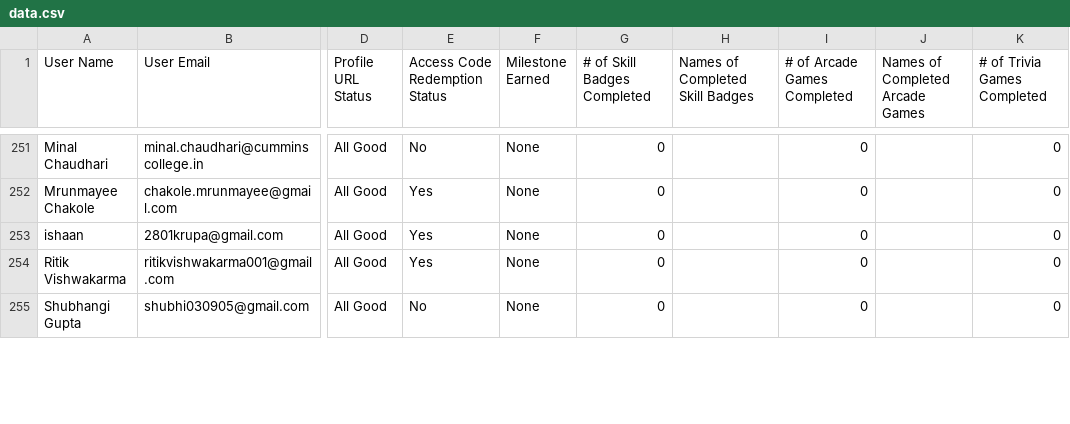
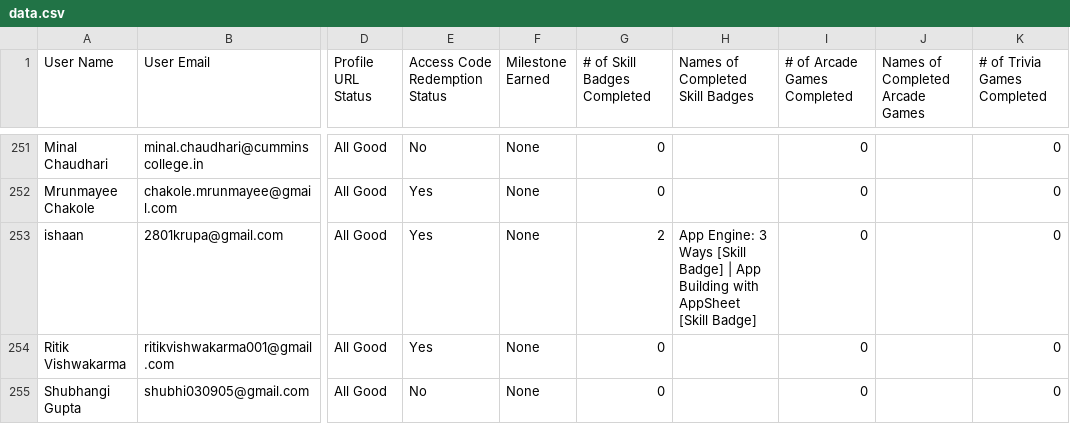
Before and after one commit to vishweshbhat/gcr-leaderboard-vish, a CSV file: data/data.csv, drawn as a sheet; only a part is shown, gaps mark what is left out; the diff covers the shown part only; the diff names each change by its address in the sheet, - before the commit and + after, or states it on an @@ line.

```diff
--- a/data/data.csv
+++ b/data/data.csv
-G253 (# of Skill Badges Completed): 0
+G253 (# of Skill Badges Completed): 2
-H253 (Names of Completed Skill Badges): (empty)
+H253 (Names of Completed Skill Badges): App Engine: 3 Ways [Skill Badge] | App Building with AppSheet [Skill Badge]
```
Also changed, not shown: 34 edited cells elsewhere in this file.
